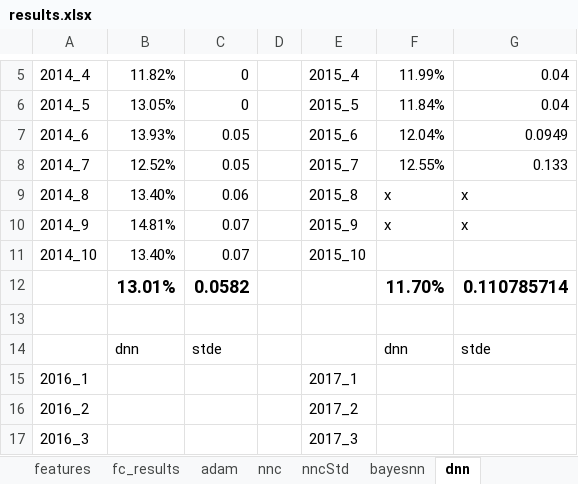
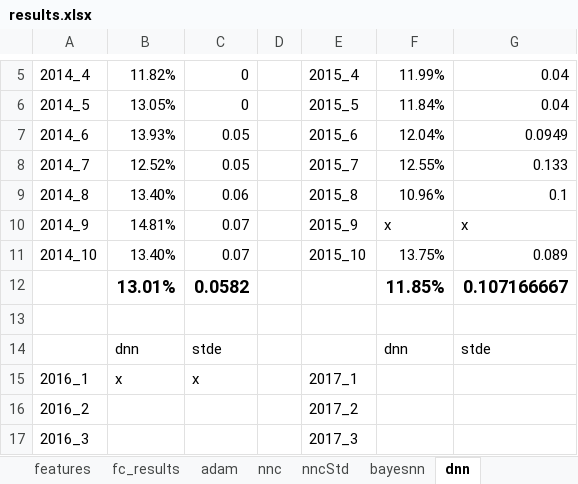
Before and after one commit to itsoulos/MLFOREST, an Excel workbook: PAPER_METEO/results.xlsx, sheet dnn, drawn as a sheet; only a part is shown, gaps mark what is left out; values as stored, in another font and other column widths than the file's, no borders; the diff names each change by its address in the sheet, - before the commit and + after, or states it on an @@ line.

```diff
--- a/PAPER_METEO/results.xlsx (sheet dnn)
+++ b/PAPER_METEO/results.xlsx (sheet dnn)
-F9: x
+F9: 10.96%
-G9: x
+G9: 0.1
-F11: (empty)
+F11: 13.75%
-G11: (empty)
+G11: 0.089
-F12: 11.70%
+F12: 11.85%
-G12: 0.110785714
+G12: 0.107166667
-B15: (empty)
+B15: x
-C15: (empty)
+C15: x
```
Also changed, not shown: sheet bayesnn, sheet nncStd.
